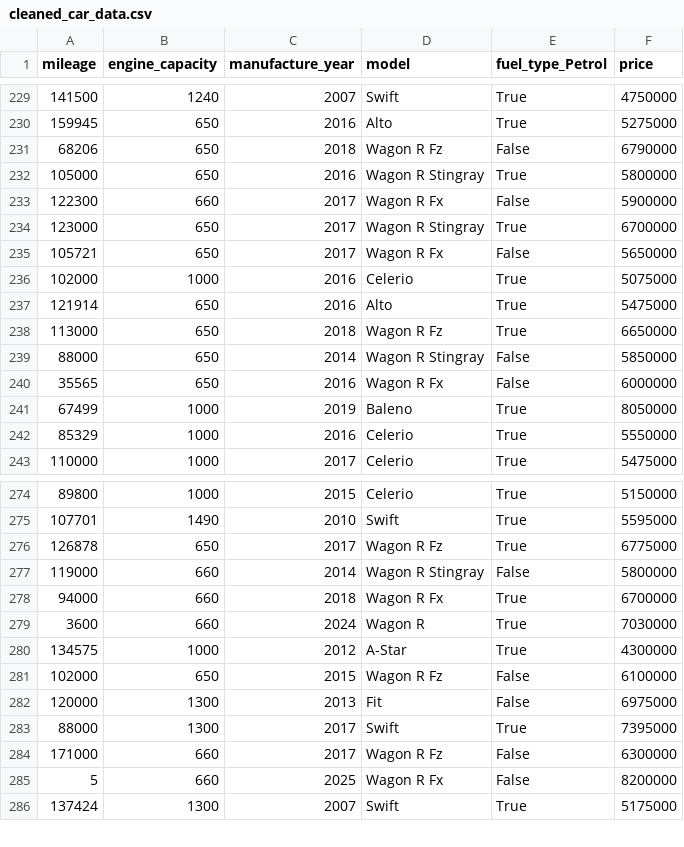
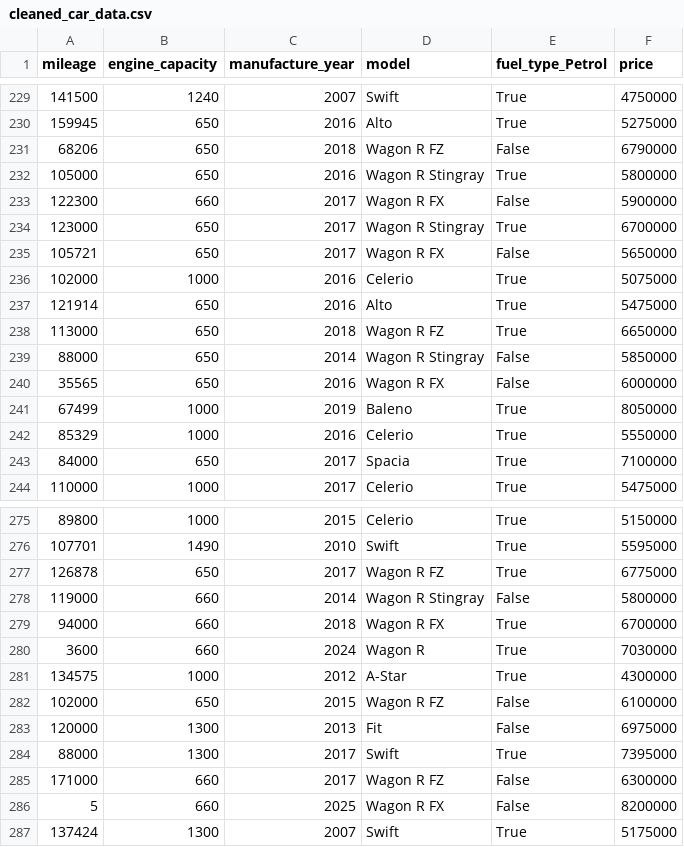
Before and after one commit to NethmiR/car-price-predictor-214172V, a CSV file: data/processed/cleaned_car_data.csv, drawn as a sheet; only a part is shown, gaps mark what is left out; the diff covers the shown part only.

```diff
--- a/data/processed/cleaned_car_data.csv
+++ b/data/processed/cleaned_car_data.csv
@@ -230,14 +230,15 @@ mileage,engine_capacity,manufacture_year,model,fuel_type_Petrol,price
 159945,650,2016,Alto,True,5275000
-68206,650,2018,Wagon R Fz,False,6790000
+68206,650,2018,Wagon R FZ,False,6790000
 105000,650,2016,Wagon R Stingray,True,5800000
-122300,660,2017,Wagon R Fx,False,5900000
+122300,660,2017,Wagon R FX,False,5900000
 123000,650,2017,Wagon R Stingray,True,6700000
-105721,650,2017,Wagon R Fx,False,5650000
+105721,650,2017,Wagon R FX,False,5650000
 102000,1000,2016,Celerio,True,5075000
 121914,650,2016,Alto,True,5475000
-113000,650,2018,Wagon R Fz,True,6650000
+113000,650,2018,Wagon R FZ,True,6650000
 88000,650,2014,Wagon R Stingray,False,5850000
-35565,650,2016,Wagon R Fx,False,6000000
+35565,650,2016,Wagon R FX,False,6000000
 67499,1000,2019,Baleno,True,8050000
 85329,1000,2016,Celerio,True,5550000
+84000,650,2017,Spacia,True,7100000
 110000,1000,2017,Celerio,True,5475000
@@ -275,12 +276,12 @@ mileage,engine_capacity,manufacture_year,model,fuel_type_Petrol,price
 107701,1490,2010,Swift,True,5595000
-126878,650,2017,Wagon R Fz,True,6775000
+126878,650,2017,Wagon R FZ,True,6775000
 119000,660,2014,Wagon R Stingray,False,5800000
-94000,660,2018,Wagon R Fx,True,6700000
+94000,660,2018,Wagon R FX,True,6700000
 3600,660,2024,Wagon R,True,7030000
 134575,1000,2012,A-Star,True,4300000
-102000,650,2015,Wagon R Fz,False,6100000
+102000,650,2015,Wagon R FZ,False,6100000
 120000,1300,2013,Fit,False,6975000
 88000,1300,2017,Swift,True,7395000
-171000,660,2017,Wagon R Fz,False,6300000
-5,660,2025,Wagon R Fx,False,8200000
+171000,660,2017,Wagon R FZ,False,6300000
+5,660,2025,Wagon R FX,False,8200000
 137424,1300,2007,Swift,True,5175000
```
Also changed, not shown: 1 added row and 70 edited cells elsewhere in this file, 1 other file.
